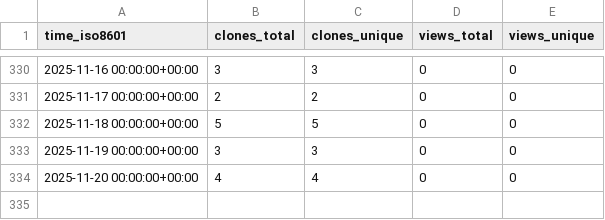
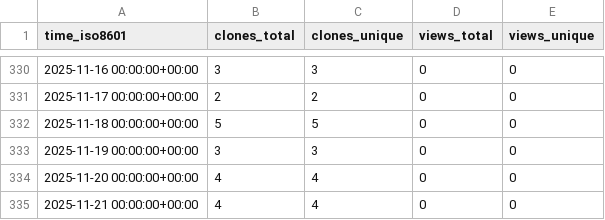
Before and after one commit to cubicleguy/ess_iio, a CSV file: cubicleguy/ess_iio/ghrs-data/views_clones_aggregate.csv, drawn as a sheet; only a part is shown, gaps mark what is left out.

```diff
--- a/cubicleguy/ess_iio/ghrs-data/views_clones_aggregate.csv
+++ b/cubicleguy/ess_iio/ghrs-data/views_clones_aggregate.csv
@@ -334 +334,2 @@ time_iso8601,clones_total,clones_unique,views_total,views_unique
 2025-11-20 00:00:00+00:00,4,4,0,0
+2025-11-21 00:00:00+00:00,4,4,0,0
```
Also changed, not shown: 1 other file.
